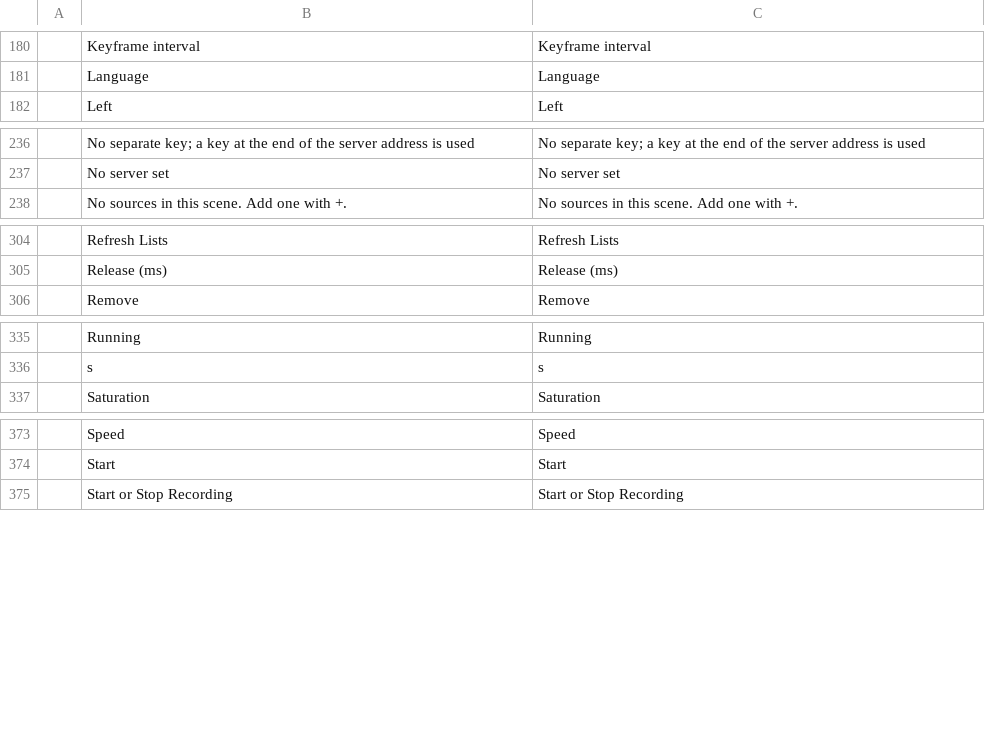
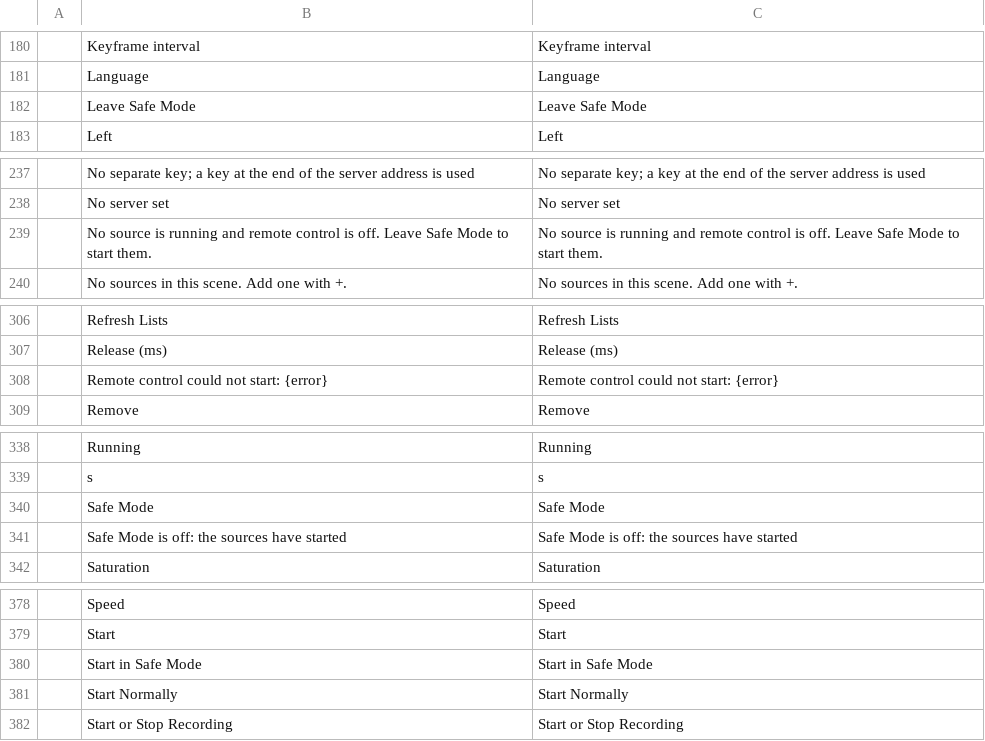
Before and after one commit to blamejs/StudioCraft, a TSV file: crates/ui-egui/i18n/locales/en/studiocraft.tsv, drawn as a sheet; only a part is shown, gaps mark what is left out; the diff covers the shown part only.

Commit message:
Safe Mode: offer it after an unclean shutdown, and start in it with --safe-mode
While StudioCraft runs, it keeps a locked marker file of its own in
the settings folder's sessions folder and removes it after the window
and the studio have closed. A marker that is still there at the next
start, with no running copy holding its lock, means a session ended
without closing. The window then asks whether to start in Safe Mode
(Esc) or normally. Several copies that use the same settings folder
each keep their own marker. A marker that can't be read, a folder that
can't be listed, or more than 256 markers also lead to the question,
with the reason in the status bar.

In Safe Mode the scene collection opens and can be edited, but no
source runs, the monitoring device stays closed, the pause screen
can't start, and the control server that --control asks for does not
listen until Safe Mode is left. The token is still checked at start.
A banner under the menu row says Safe Mode is on, and its Leave Safe
Mode button starts the sources and the control server. A restart after
a graphics device loss keeps or drops --safe-mode to match the session.

Switches such as --no-prefs and --version now refuse an inline value
(--no-prefs=false) instead of reading it as on.

```diff
--- a/crates/ui-egui/i18n/locales/en/studiocraft.tsv
+++ b/crates/ui-egui/i18n/locales/en/studiocraft.tsv
@@ -181,2 +181,3 @@
 	Language	Language
+	Leave Safe Mode	Leave Safe Mode
 	Left	Left
@@ -237,2 +238,3 @@
 	No server set	No server set
+	No source is running and remote control is off. Leave Safe Mode to start them.	No source is running and remote control is off. Leave Safe Mode to start them.
 	No sources in this scene. Add one with +.	No sources in this scene. Add one with +.
@@ -305,2 +307,3 @@
 	Release (ms)	Release (ms)
+	Remote control could not start: {error}	Remote control could not start: {error}
 	Remove	Remove
@@ -336,2 +339,4 @@
 	s	s
+	Safe Mode	Safe Mode
+	Safe Mode is off: the sources have started	Safe Mode is off: the sources have started
 	Saturation	Saturation
@@ -374,2 +379,4 @@
 	Start	Start
+	Start in Safe Mode	Start in Safe Mode
+	Start Normally	Start Normally
 	Start or Stop Recording	Start or Stop Recording
```
Also changed, not shown: 2 added rows elsewhere in this file, 11 other files.
